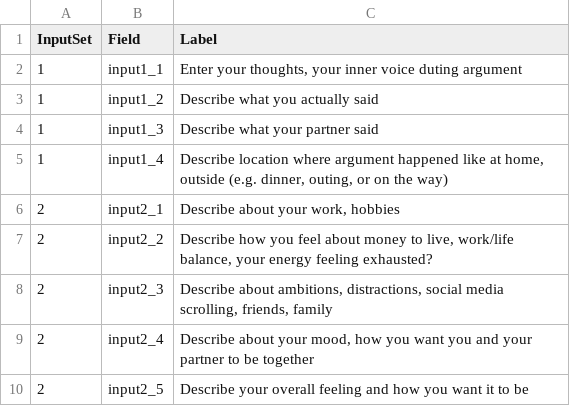
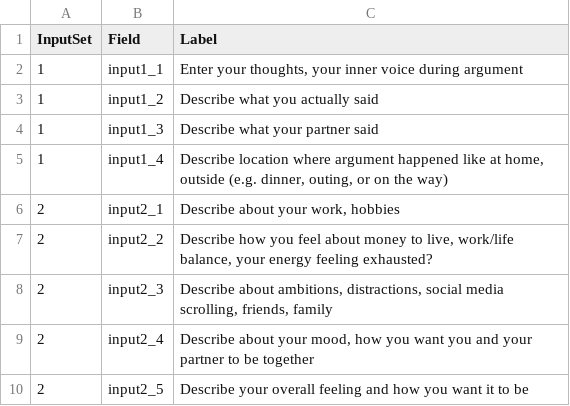
Before and after one commit to neutantr-dot/ML_dual_narrative, a CSV file: headers.csv, drawn as a sheet.

Commit message:
Update headers.csv

```diff
--- a/headers.csv
+++ b/headers.csv
@@ -1,3 +1,3 @@
 InputSet|Field|Label
-1|input1_1|Enter your thoughts, your inner voice duting argument
+1|input1_1|Enter your thoughts, your inner voice during argument
 1|input1_2|Describe what you actually said
```
